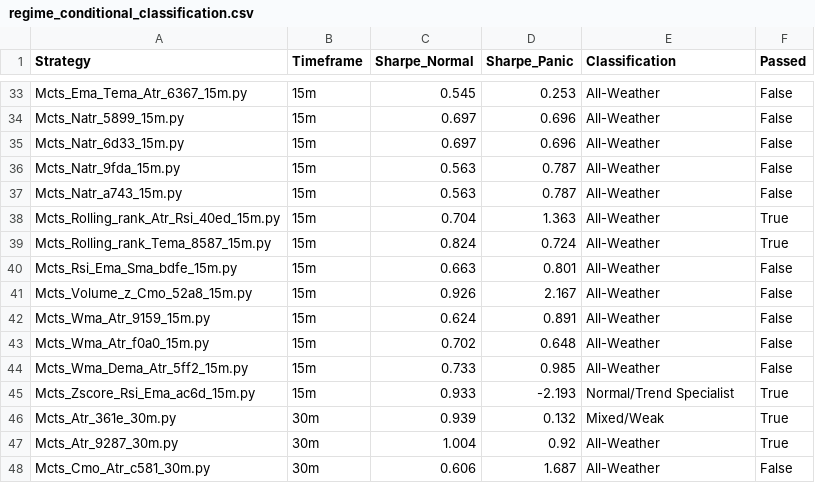
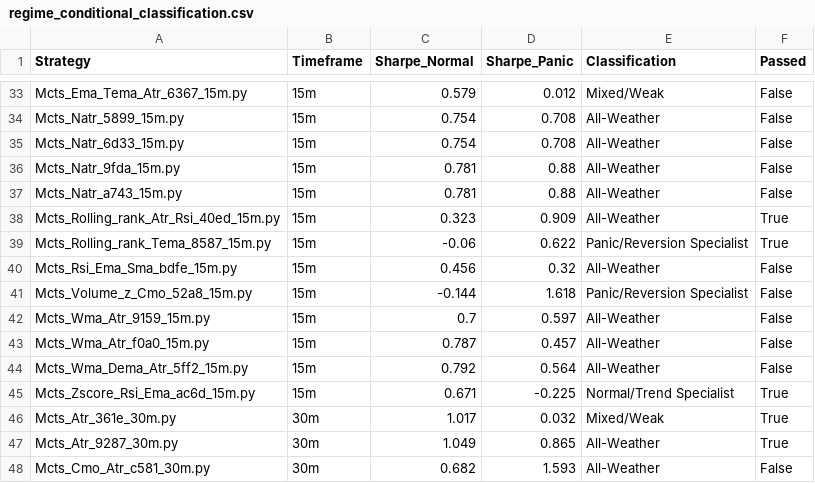
Before and after one commit to NguyenTrungAnh-ultra/alpha_farm, a CSV file: regime_tagging_research/regime_conditional_classification.csv, drawn as a sheet; only a part is shown, gaps mark what is left out; the diff covers the shown part only; the diff names each change by its address in the sheet, - before the commit and + after, or states it on an @@ line.

```diff
--- a/regime_tagging_research/regime_conditional_classification.csv
+++ b/regime_tagging_research/regime_conditional_classification.csv
-C33 (Sharpe_Normal): 0.545
+C33 (Sharpe_Normal): 0.579
-D33 (Sharpe_Panic): 0.253
+D33 (Sharpe_Panic): 0.012
-E33 (Classification): All-Weather
+E33 (Classification): Mixed/Weak
-C34:C35 (Sharpe_Normal): 0.697
+C34:C35 (Sharpe_Normal): 0.754
-D34:D35 (Sharpe_Panic): 0.696
+D34:D35 (Sharpe_Panic): 0.708
-C36:C37 (Sharpe_Normal): 0.563
+C36:C37 (Sharpe_Normal): 0.781
-D36:D37 (Sharpe_Panic): 0.787
+D36:D37 (Sharpe_Panic): 0.88
-C38 (Sharpe_Normal): 0.704
+C38 (Sharpe_Normal): 0.323
-D38 (Sharpe_Panic): 1.363
+D38 (Sharpe_Panic): 0.909
-C39 (Sharpe_Normal): 0.824
+C39 (Sharpe_Normal): -0.06
-D39 (Sharpe_Panic): 0.724
+D39 (Sharpe_Panic): 0.622
-E39 (Classification): All-Weather
+E39 (Classification): Panic/Reversion Specialist
-C40 (Sharpe_Normal): 0.663
+C40 (Sharpe_Normal): 0.456
-D40 (Sharpe_Panic): 0.801
+D40 (Sharpe_Panic): 0.32
-C41 (Sharpe_Normal): 0.926
+C41 (Sharpe_Normal): -0.144
-D41 (Sharpe_Panic): 2.167
+D41 (Sharpe_Panic): 1.618
-E41 (Classification): All-Weather
+E41 (Classification): Panic/Reversion Specialist
-C42 (Sharpe_Normal): 0.624
+C42 (Sharpe_Normal): 0.7
-D42 (Sharpe_Panic): 0.891
+D42 (Sharpe_Panic): 0.597
-C43 (Sharpe_Normal): 0.702
+C43 (Sharpe_Normal): 0.787
-D43 (Sharpe_Panic): 0.648
+D43 (Sharpe_Panic): 0.457
-C44 (Sharpe_Normal): 0.733
+C44 (Sharpe_Normal): 0.792
-D44 (Sharpe_Panic): 0.985
+D44 (Sharpe_Panic): 0.564
-C45 (Sharpe_Normal): 0.933
+C45 (Sharpe_Normal): 0.671
-D45 (Sharpe_Panic): -2.193
+D45 (Sharpe_Panic): -0.225
-C46 (Sharpe_Normal): 0.939
+C46 (Sharpe_Normal): 1.017
-D46 (Sharpe_Panic): 0.132
+D46 (Sharpe_Panic): 0.032
-C47 (Sharpe_Normal): 1.004
+C47 (Sharpe_Normal): 1.049
-D47 (Sharpe_Panic): 0.92
+D47 (Sharpe_Panic): 0.865
-C48 (Sharpe_Normal): 0.606
+C48 (Sharpe_Normal): 0.682
-D48 (Sharpe_Panic): 1.687
+D48 (Sharpe_Panic): 1.593
```
Also changed, not shown: 141 edited cells elsewhere in this file, 1 other file.
